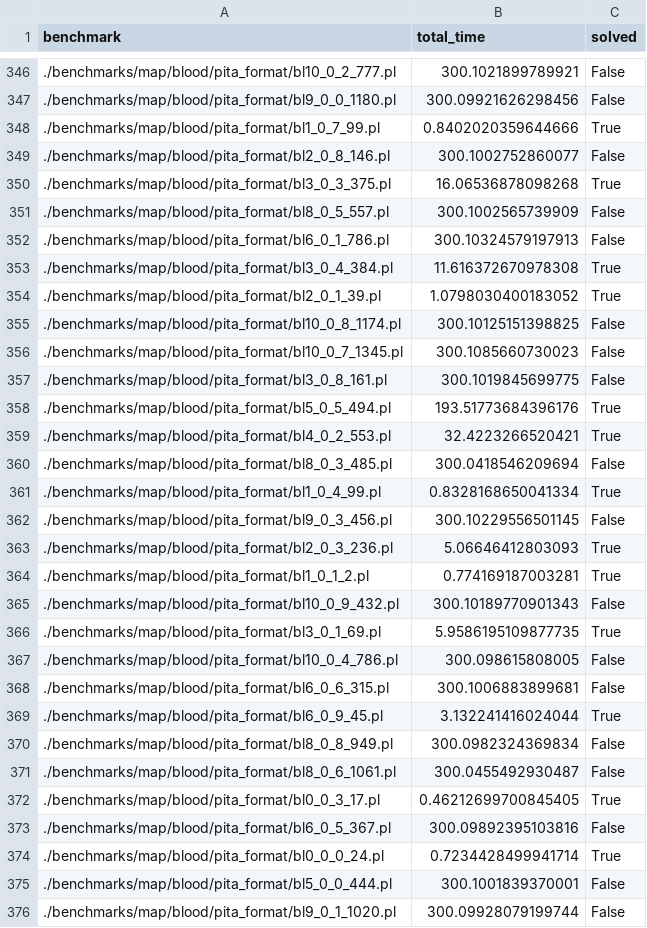
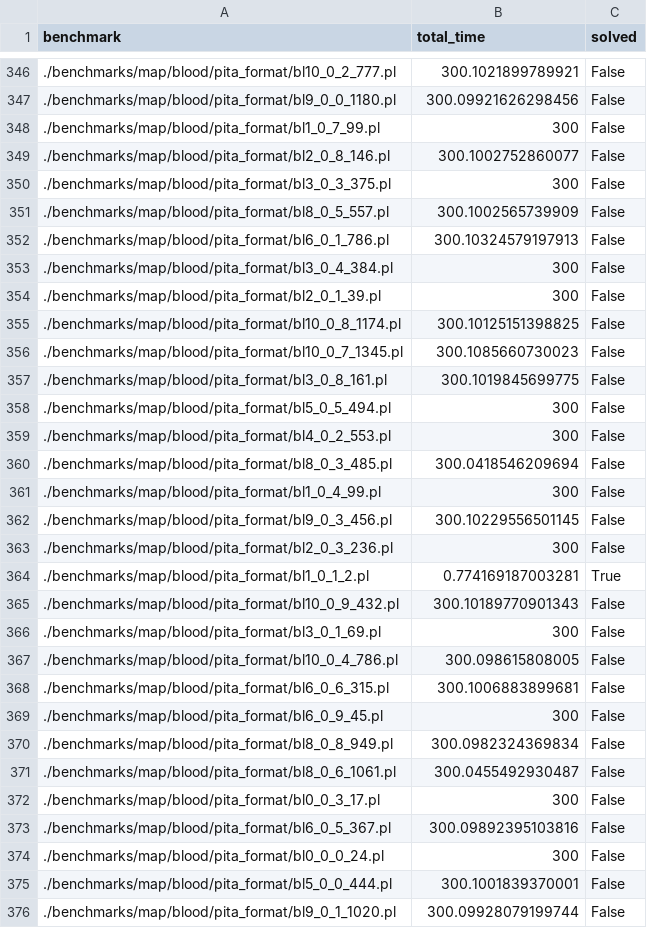
Before and after one commit to raki123/CC, a CSV file: results/map/pita/results.csv, drawn as a sheet; only a part is shown, gaps mark what is left out; the diff covers the shown part only.

Commit message:
Cleaned pita results (false cases).

```diff
--- a/results/map/pita/results.csv
+++ b/results/map/pita/results.csv
@@ -347,9 +347,9 @@ benchmark,total_time,solved
 ./benchmarks/map/blood/pita_format/bl9_0_0_1180.pl,300.09921626298456,False
-./benchmarks/map/blood/pita_format/bl1_0_7_99.pl,0.8402020359644666,True
+./benchmarks/map/blood/pita_format/bl1_0_7_99.pl,300,False
 ./benchmarks/map/blood/pita_format/bl2_0_8_146.pl,300.1002752860077,False
-./benchmarks/map/blood/pita_format/bl3_0_3_375.pl,16.06536878098268,True
+./benchmarks/map/blood/pita_format/bl3_0_3_375.pl,300,False
 ./benchmarks/map/blood/pita_format/bl8_0_5_557.pl,300.1002565739909,False
 ./benchmarks/map/blood/pita_format/bl6_0_1_786.pl,300.10324579197913,False
-./benchmarks/map/blood/pita_format/bl3_0_4_384.pl,11.616372670978308,True
-./benchmarks/map/blood/pita_format/bl2_0_1_39.pl,1.0798030400183052,True
+./benchmarks/map/blood/pita_format/bl3_0_4_384.pl,300,False
+./benchmarks/map/blood/pita_format/bl2_0_1_39.pl,300,False
 ./benchmarks/map/blood/pita_format/bl10_0_8_1174.pl,300.10125151398825,False
@@ -357,19 +357,19 @@ benchmark,total_time,solved
 ./benchmarks/map/blood/pita_format/bl3_0_8_161.pl,300.1019845699775,False
-./benchmarks/map/blood/pita_format/bl5_0_5_494.pl,193.51773684396176,True
-./benchmarks/map/blood/pita_format/bl4_0_2_553.pl,32.4223266520421,True
+./benchmarks/map/blood/pita_format/bl5_0_5_494.pl,300,False
+./benchmarks/map/blood/pita_format/bl4_0_2_553.pl,300,False
 ./benchmarks/map/blood/pita_format/bl8_0_3_485.pl,300.0418546209694,False
-./benchmarks/map/blood/pita_format/bl1_0_4_99.pl,0.8328168650041334,True
+./benchmarks/map/blood/pita_format/bl1_0_4_99.pl,300,False
 ./benchmarks/map/blood/pita_format/bl9_0_3_456.pl,300.10229556501145,False
-./benchmarks/map/blood/pita_format/bl2_0_3_236.pl,5.06646412803093,True
+./benchmarks/map/blood/pita_format/bl2_0_3_236.pl,300,False
 ./benchmarks/map/blood/pita_format/bl1_0_1_2.pl,0.774169187003281,True
 ./benchmarks/map/blood/pita_format/bl10_0_9_432.pl,300.10189770901343,False
-./benchmarks/map/blood/pita_format/bl3_0_1_69.pl,5.9586195109877735,True
+./benchmarks/map/blood/pita_format/bl3_0_1_69.pl,300,False
 ./benchmarks/map/blood/pita_format/bl10_0_4_786.pl,300.098615808005,False
 ./benchmarks/map/blood/pita_format/bl6_0_6_315.pl,300.1006883899681,False
-./benchmarks/map/blood/pita_format/bl6_0_9_45.pl,3.132241416024044,True
+./benchmarks/map/blood/pita_format/bl6_0_9_45.pl,300,False
 ./benchmarks/map/blood/pita_format/bl8_0_8_949.pl,300.0982324369834,False
 ./benchmarks/map/blood/pita_format/bl8_0_6_1061.pl,300.0455492930487,False
-./benchmarks/map/blood/pita_format/bl0_0_3_17.pl,0.46212699700845405,True
+./benchmarks/map/blood/pita_format/bl0_0_3_17.pl,300,False
 ./benchmarks/map/blood/pita_format/bl6_0_5_367.pl,300.09892395103816,False
-./benchmarks/map/blood/pita_format/bl0_0_0_24.pl,0.7234428499941714,True
+./benchmarks/map/blood/pita_format/bl0_0_0_24.pl,300,False
 ./benchmarks/map/blood/pita_format/bl5_0_0_444.pl,300.1001839370001,False
```
Also changed, not shown: 98 edited cells elsewhere in this file.
